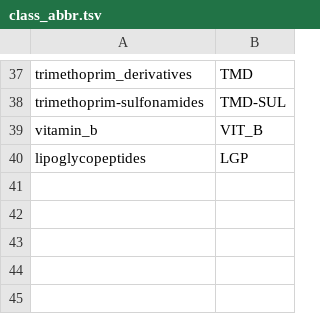
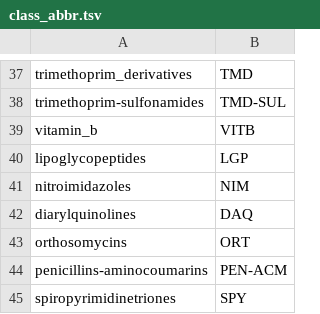
Before and after one commit to JRaviLab/amRdata, a TSV file: data_raw/class_abbr.tsv, drawn as a sheet; only a part is shown, gaps mark what is left out.

```diff
--- a/data_raw/class_abbr.tsv
+++ b/data_raw/class_abbr.tsv
@@ -38,3 +38,8 @@ trimethoprim_derivatives	TMD
 trimethoprim-sulfonamides	TMD-SUL
-vitamin_b	VIT_B
+vitamin_b	VITB
 lipoglycopeptides	LGP
+nitroimidazoles	NIM
+diarylquinolines	DAQ
+orthosomycins	ORT
+penicillins-aminocoumarins	PEN-ACM
+spiropyrimidinetriones	SPY
```
Also changed, not shown: data_raw/clean_drug.tsv, data_raw/drug_abbr.tsv, 5 other files.
